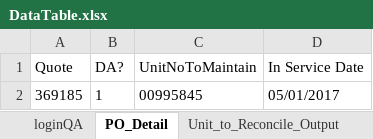
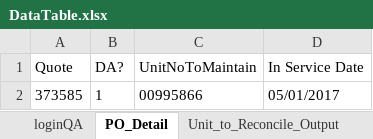
Before and after one commit to sachinkumarrana91/TFE, an Excel workbook: target/test-classes/config/DataTable.xlsx, sheet PO_Detail, drawn as a sheet; values as stored, in another font and other column widths than the file's, no borders; the diff names each change by its address in the sheet, - before the commit and + after, or states it on an @@ line.

```diff
--- a/target/test-classes/config/DataTable.xlsx (sheet PO_Detail)
+++ b/target/test-classes/config/DataTable.xlsx (sheet PO_Detail)
-A2 (Quote): 369185
+A2 (Quote): 373585
-C2 (UnitNoToMaintain): 00995845
+C2 (UnitNoToMaintain): 00995866
```
Also changed, not shown: sheet Unit_to_Reconcile_Output, 54 other files.
